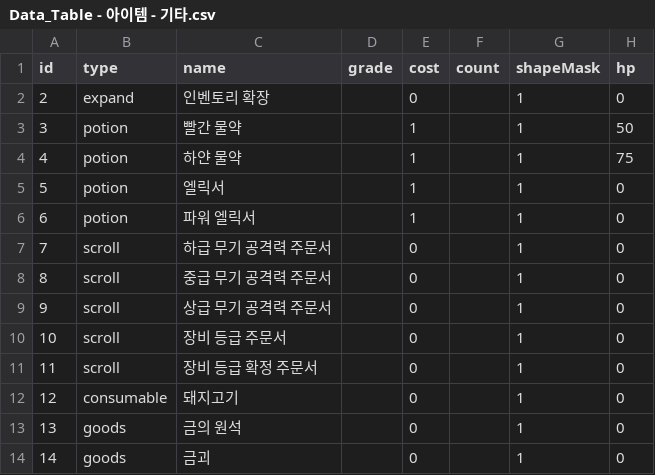
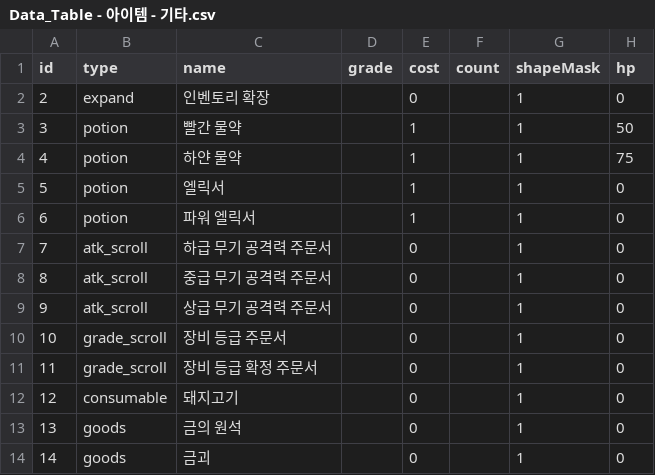
Before and after one commit to tigerlow0723-blip/MapleWorld, a CSV file: Lucky_Backpack/RootDesk/MyDesk/DataSet/Data_Table - 아이템 - 기타.csv, drawn as a sheet; only a part is shown; the diff names each change by its address in the sheet, - before the commit and + after, or states it on an @@ line.

Commit message:
주문서류 type 변경 및 수정

```diff
--- a/Lucky_Backpack/RootDesk/MyDesk/DataSet/Data_Table - 아이템 - 기타.csv
+++ b/Lucky_Backpack/RootDesk/MyDesk/DataSet/Data_Table - 아이템 - 기타.csv
-B7:B9 (type): scroll
+B7:B9 (type): atk_scroll
-B10:B11 (type): scroll
+B10:B11 (type): grade_scroll
```
Also changed, not shown: 7 other files.
